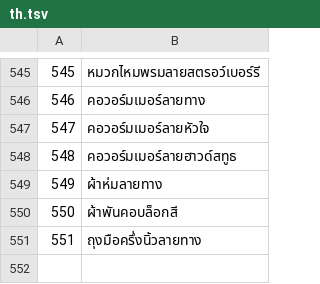
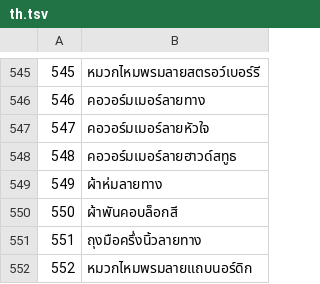
Before and after one commit to jackwallner/knit, a TSV file: scripts/l10n/th.tsv, drawn as a sheet; only a part is shown, gaps mark what is left out.

```diff
--- a/scripts/l10n/th.tsv
+++ b/scripts/l10n/th.tsv
@@ -551 +551,2 @@
 551	ถุงมือครึ่งนิ้วลายทาง
+552	หมวกไหมพรมลายแถบนอร์ดิก
```
Also changed, not shown: scripts/l10n/gu.tsv, scripts/l10n/hi.tsv, 48 other files.
